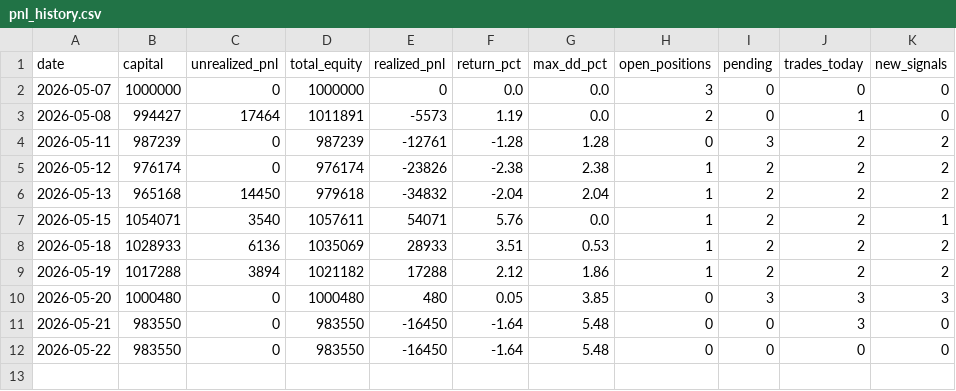
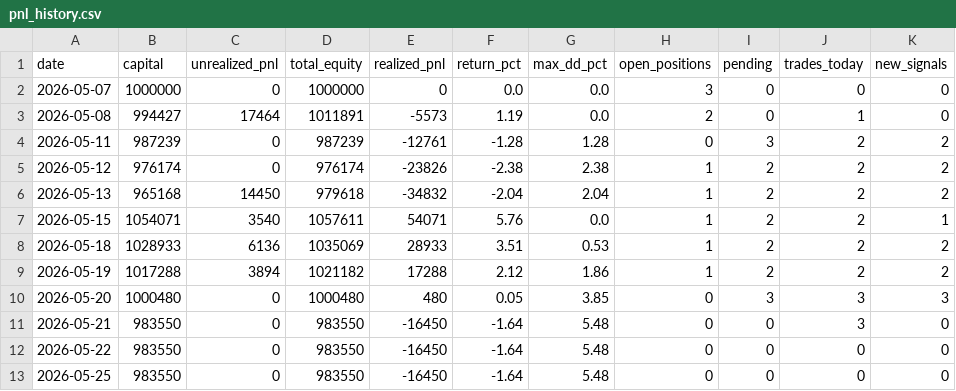
Before and after one commit to nemomasa13222-alt/FxCompany, a CSV file: japan_stocks/results/demo/pnl_history.csv, drawn as a sheet; the diff names each change by its address in the sheet, - before the commit and + after, or states it on an @@ line.

Commit message:
demo: 2026-05-25 日次自動更新 [skip ci]

```diff
--- a/japan_stocks/results/demo/pnl_history.csv
+++ b/japan_stocks/results/demo/pnl_history.csv
+row 13: 2026-05-25 | 983550 | 0 | 983550 | -16450 | -1.64 | 5.48 | 0 | 0 | 0 | 0
```
Also changed, not shown: 2 other files.
